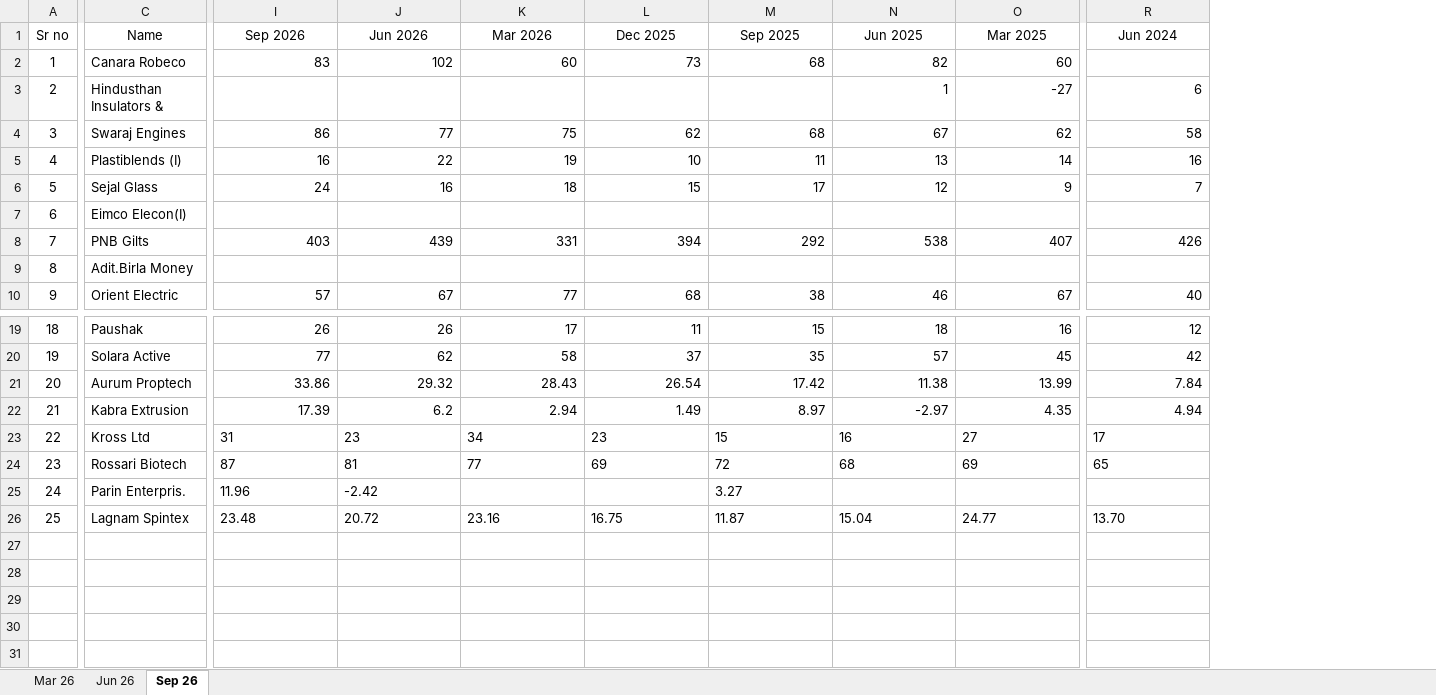
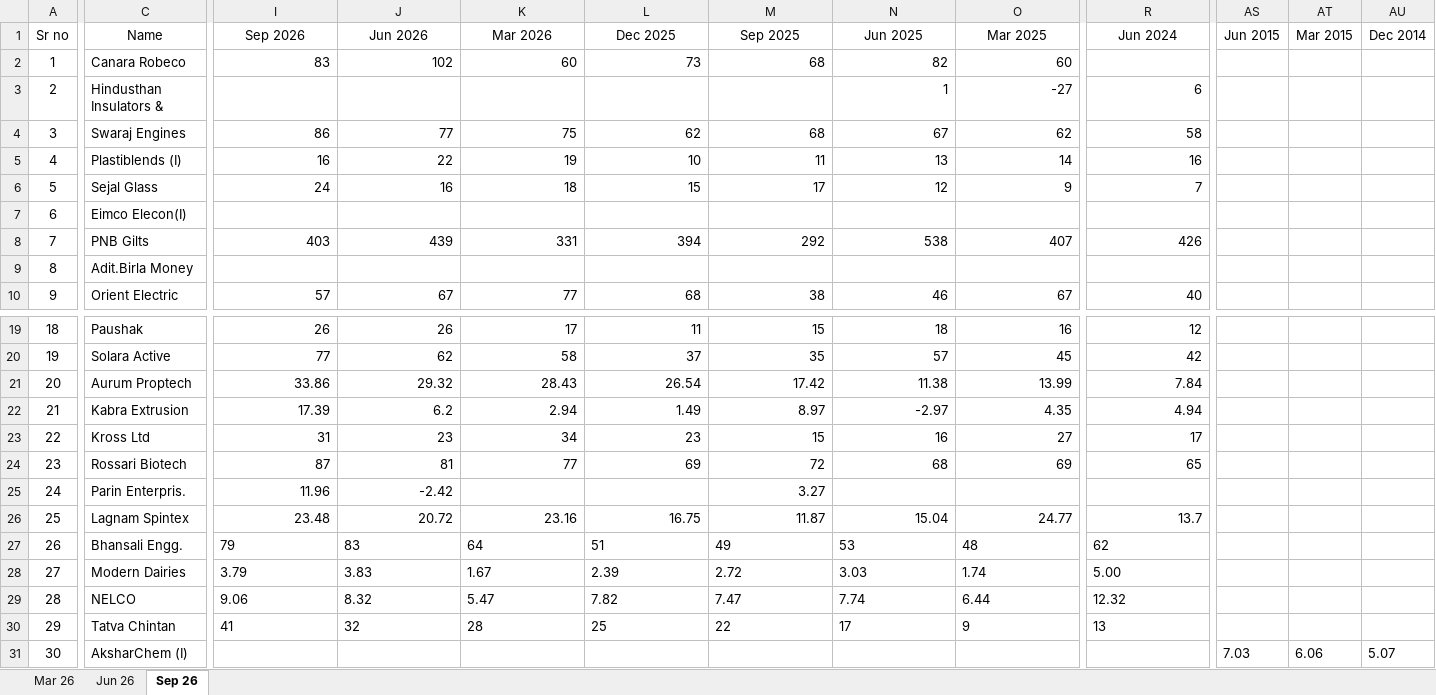
Before and after one commit to thakkars/Quarterly_Profit_Surge, an Excel workbook: Raw Data.xlsx, sheet Sep 26, drawn as a sheet; only a part is shown, gaps mark what is left out; values as stored, in another font and other column widths than the file's, no borders; rows hold the shown columns only; the diff covers the shown part only; the diff names each change by its address in the sheet, - before the commit and + after, or states it on an @@ line.

```diff
--- a/Raw Data.xlsx (sheet Sep 26)
+++ b/Raw Data.xlsx (sheet Sep 26)
+column AS (Jun 2015), empty
+column AT (Mar 2015), empty
+column AU (Dec 2014), empty
-I23:R24 alignment: left
+I23:R24 alignment: right
-I25:J25 alignment: left
+I25:J25 alignment: right
-M25 alignment: left
+M25 alignment: right
-I26:O26 alignment: left
+I26:O26 alignment: right
-R26 (Jun 2024): 13.70
+R26 (Jun 2024): 13.7
+row 27: 26 | Bhansali Engg. | 79 | 83 | 64 | 51 | 49 | 53 | 48 | 62
+row 28: 27 | Modern Dairies | 3.79 | 3.83 | 1.67 | 2.39 | 2.72 | 3.03 | 1.74 | 5.00
+row 29: 28 | NELCO | 9.06 | 8.32 | 5.47 | 7.82 | 7.47 | 7.74 | 6.44 | 12.32
+row 30: 29 | Tatva Chintan | 41 | 32 | 28 | 25 | 22 | 17 | 9 | 13
+row 31: 30 | AksharChem (I) |  |  |  |  |  |  |  |  | 7.03 | 6.06 | 5.07
```
Also changed, not shown: cell formats elsewhere in this sheet, 2 other files.
